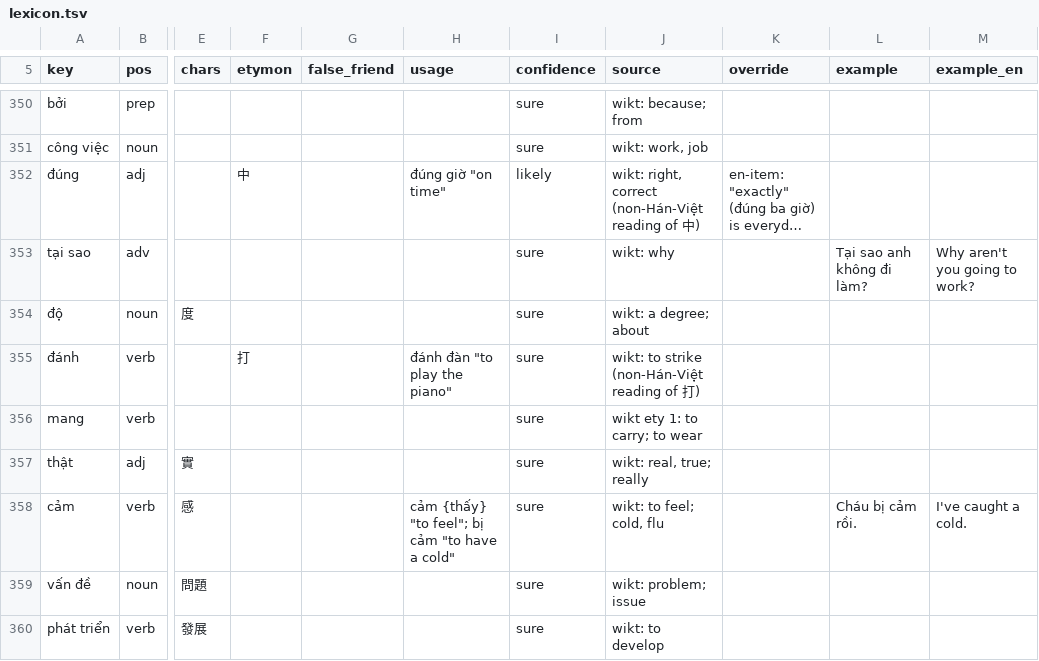
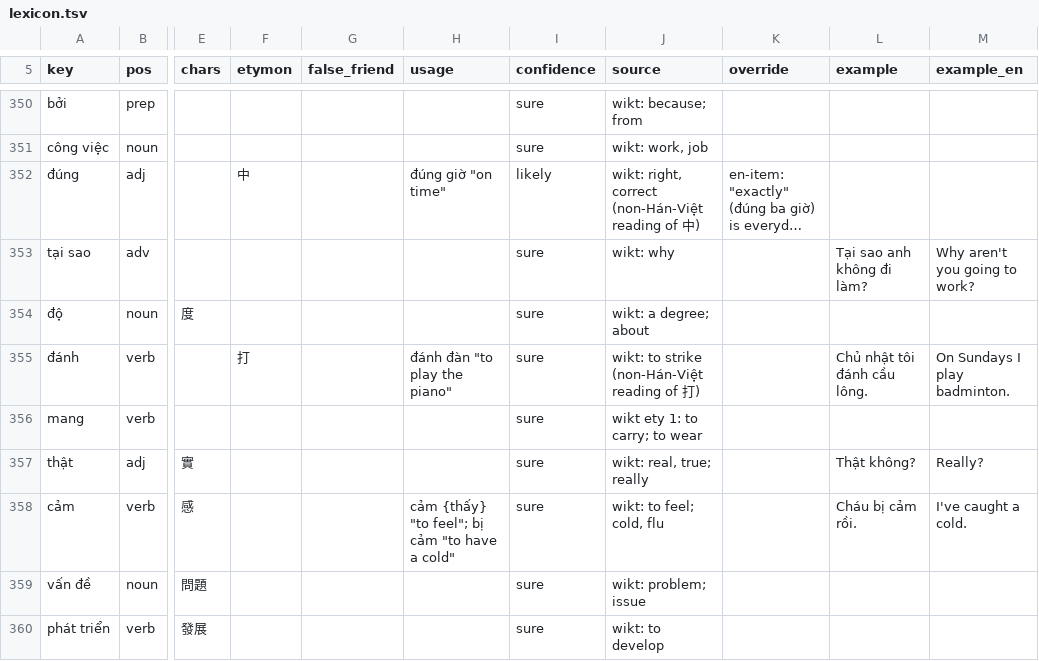
Before and after one commit to tbrapor-arch/tusach, a TSV file: course/lexicon.tsv, drawn as a sheet; only a part is shown, gaps mark what is left out; long unchanged cells end in …; the diff covers the shown part only; the diff names each change by its address in the sheet, - before the commit and + after, or states it on an @@ line.

```diff
--- a/course/lexicon.tsv
+++ b/course/lexicon.tsv
-L355 (example): (empty)
+L355 (example): Chủ nhật tôi đánh cầu lông.
-M355 (example_en): (empty)
+M355 (example_en): On Sundays I play badminton.
-L357 (example): (empty)
+L357 (example): Thật không?
-M357 (example_en): (empty)
+M357 (example_en): Really?
```
Also changed, not shown: 58 edited cells elsewhere in this file, 8 other files.
